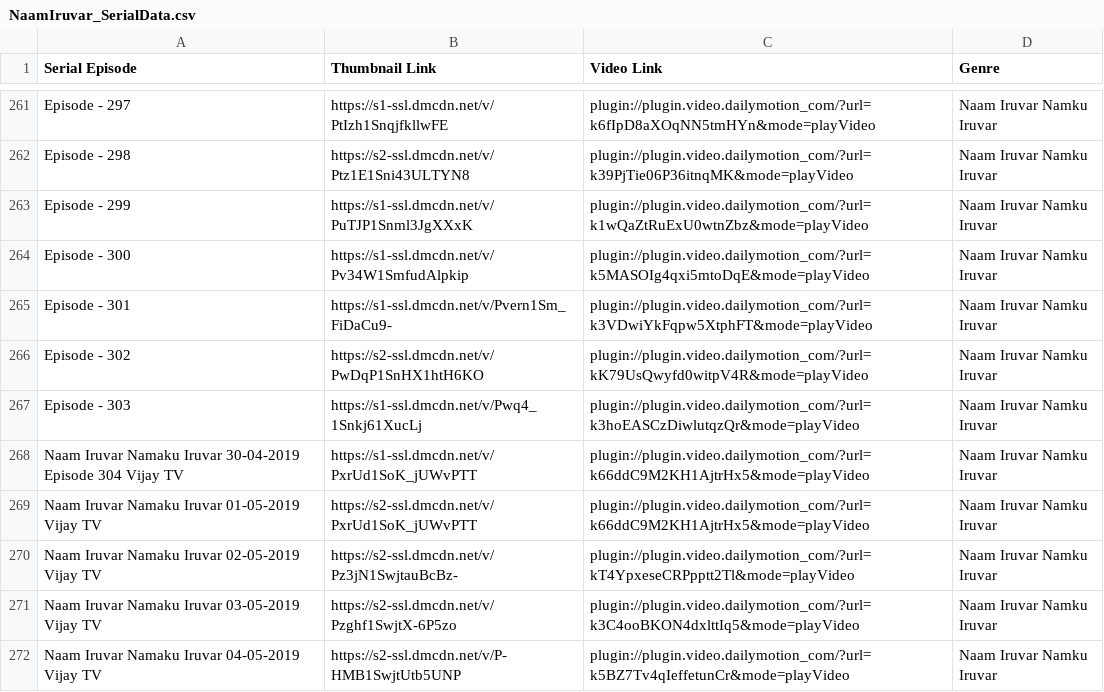
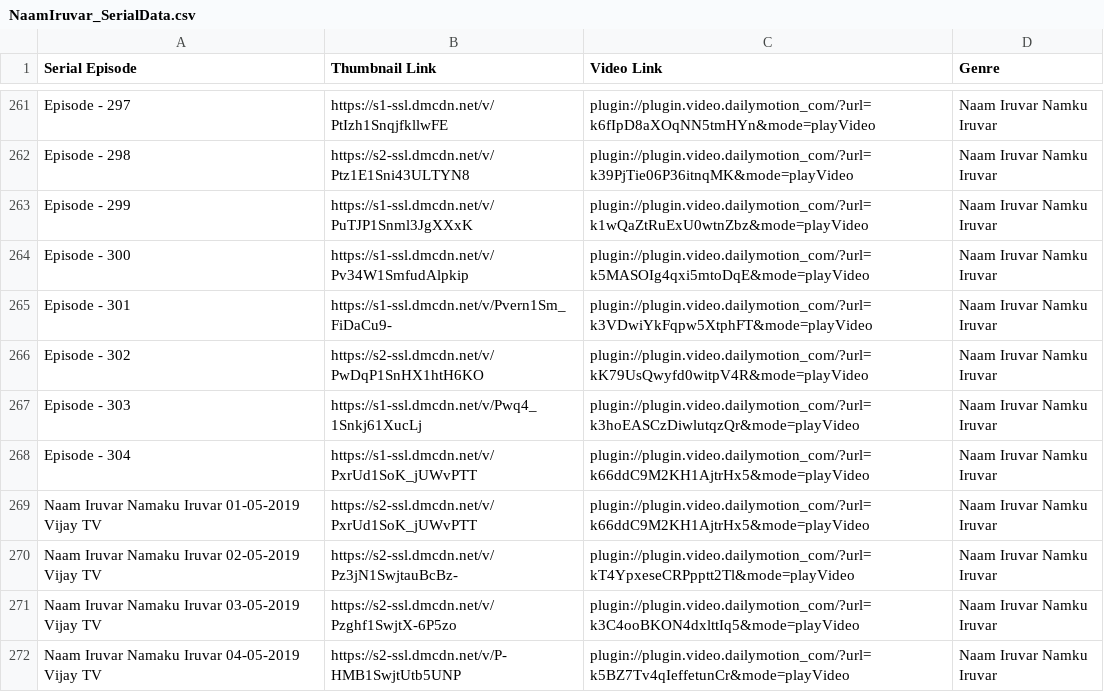
Before and after one commit to pravanjam/TamilSerialz, a CSV file: NaamIruvar_SerialData.csv, drawn as a sheet; only a part is shown, gaps mark what is left out.

Commit message:
Update NaamIruvar_SerialData.csv

```diff
--- a/NaamIruvar_SerialData.csv
+++ b/NaamIruvar_SerialData.csv
@@ -267,3 +267,3 @@ Episode - 302,https://s2-ssl.dmcdn.net/v/PwDqP1SnHX1htH6KO,plugin://plugin.video
 Episode - 303,https://s1-ssl.dmcdn.net/v/Pwq4_1Snkj61XucLj,plugin://plugin.video.dailymotion_com/?url=k3hoEASCzDiwlutqzQr&mode=playVideo,Naam Iruvar Namku Iruvar
-Naam Iruvar Namaku Iruvar 30-04-2019 Episode 304 Vijay TV,https://s1-ssl.dmcdn.net/v/PxrUd1SoK_jUWvPTT,plugin://plugin.video.dailymotion_com/?url=k66ddC9M2KH1AjtrHx5&mode=playVideo,Naam Iruvar Namku Iruvar
+Episode - 304,https://s1-ssl.dmcdn.net/v/PxrUd1SoK_jUWvPTT,plugin://plugin.video.dailymotion_com/?url=k66ddC9M2KH1AjtrHx5&mode=playVideo,Naam Iruvar Namku Iruvar
 Naam Iruvar Namaku Iruvar 01-05-2019 Vijay TV,https://s2-ssl.dmcdn.net/v/PxrUd1SoK_jUWvPTT,plugin://plugin.video.dailymotion_com/?url=k66ddC9M2KH1AjtrHx5&mode=playVideo,Naam Iruvar Namku Iruvar
```
